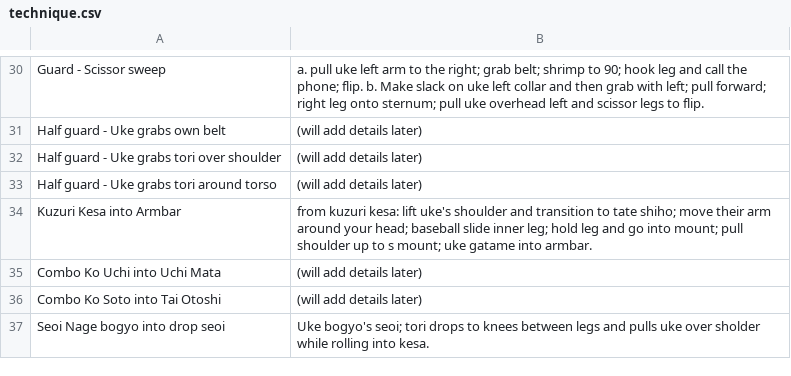
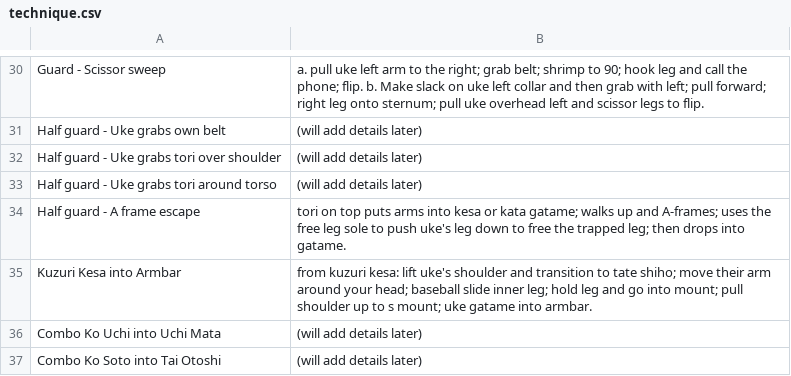
Before and after one commit to grayboywilliams/judo-flashcards, a CSV file: study/yonkyu/technique.csv, drawn as a sheet; only a part is shown, gaps mark what is left out; the shorter side is filled out with more unchanged rows.

```diff
--- a/study/yonkyu/technique.csv
+++ b/study/yonkyu/technique.csv
@@ -33,2 +33,3 @@ Half guard - Uke grabs tori over shoulder,(will add details later)
 Half guard - Uke grabs tori around torso,(will add details later)
+Half guard - A frame escape,tori on top puts arms into kesa or kata gatame; walks up and A-frames; uses the free leg sole to push uke's leg down to free the trapped leg; then drops into gatame.
 Kuzuri Kesa into Armbar,from kuzuri kesa: lift uke's shoulder and transition to tate shiho; move their arm around your head; baseball slide inner leg; hold leg and go into mount; pull shoulder up to s mount; uke gatame into armbar.
```
Also changed, not shown: 2 other files.
